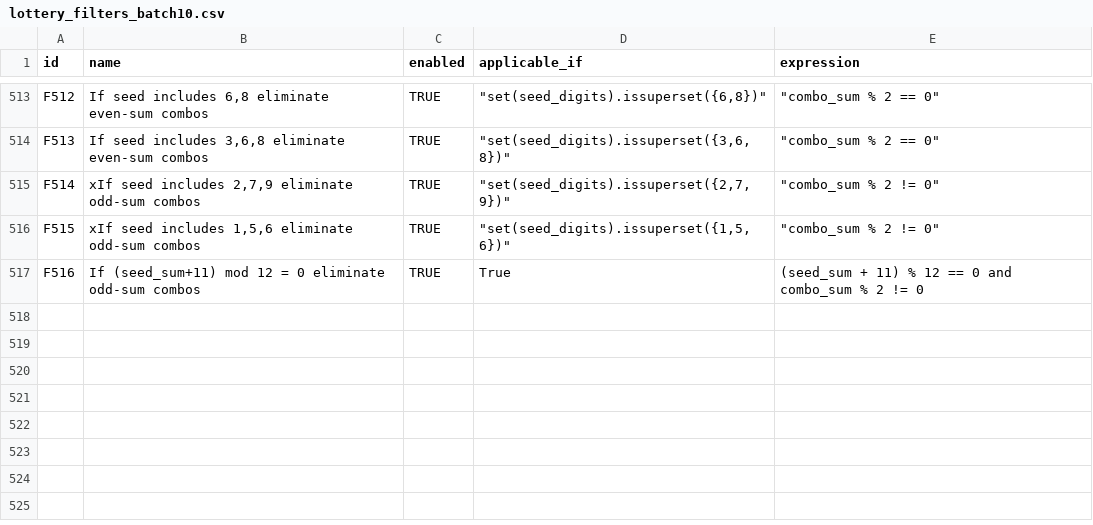
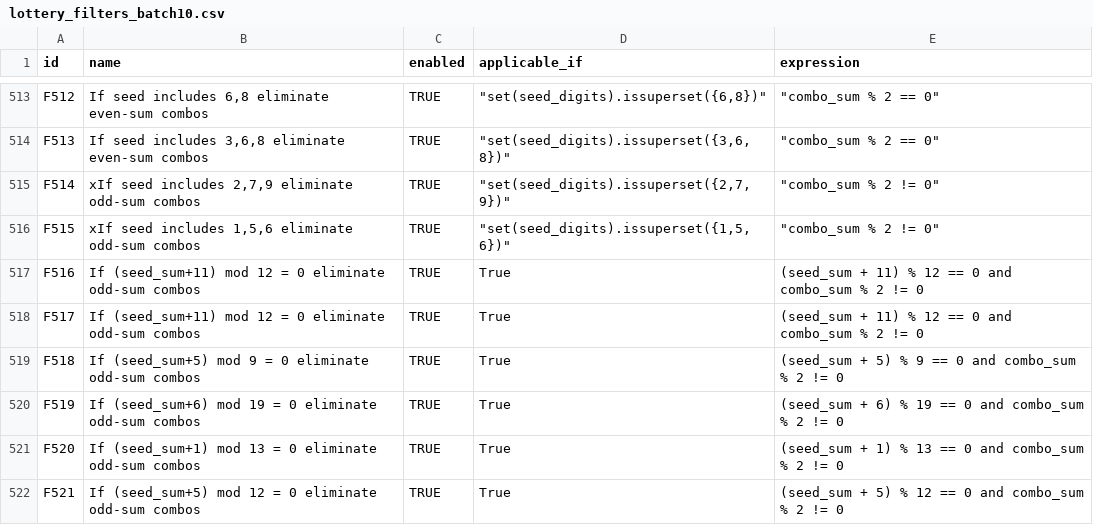
Before and after one commit to wanawin/pythonfiltertester, a CSV file: lottery_filters_batch10.csv, drawn as a sheet; only a part is shown, gaps mark what is left out; the diff names each change by its address in the sheet, - before the commit and + after, or states it on an @@ line.

Commit message:
Update lottery_filters_batch10.csv

```diff
--- a/lottery_filters_batch10.csv
+++ b/lottery_filters_batch10.csv
+row 518: F517 | If (seed_sum+11) mod 12 = 0 eliminate odd-sum combos | TRUE | True | (seed_sum + 11) % 12 == 0 and combo_sum % 2 != 0
+row 519: F518 | If (seed_sum+5) mod 9 = 0 eliminate odd-sum combos | TRUE | True | (seed_sum + 5) % 9 == 0 and combo_sum % 2 != 0
+row 520: F519 | If (seed_sum+6) mod 19 = 0 eliminate odd-sum combos | TRUE | True | (seed_sum + 6) % 19 == 0 and combo_sum % 2 != 0
+row 521: F520 | If (seed_sum+1) mod 13 = 0 eliminate odd-sum combos | TRUE | True | (seed_sum + 1) % 13 == 0 and combo_sum % 2 != 0
+row 522: F521 | If (seed_sum+5) mod 12 = 0 eliminate odd-sum combos | TRUE | True | (seed_sum + 5) % 12 == 0 and combo_sum % 2 != 0
```
